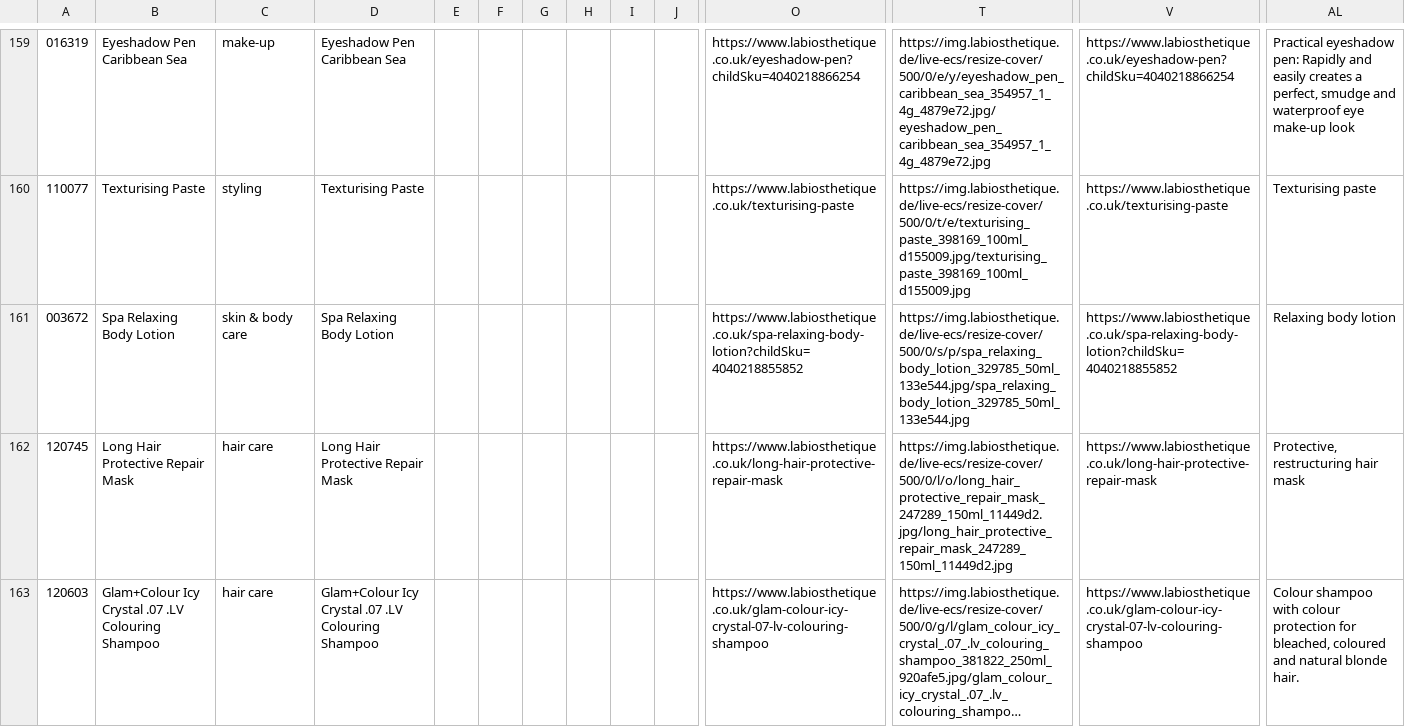
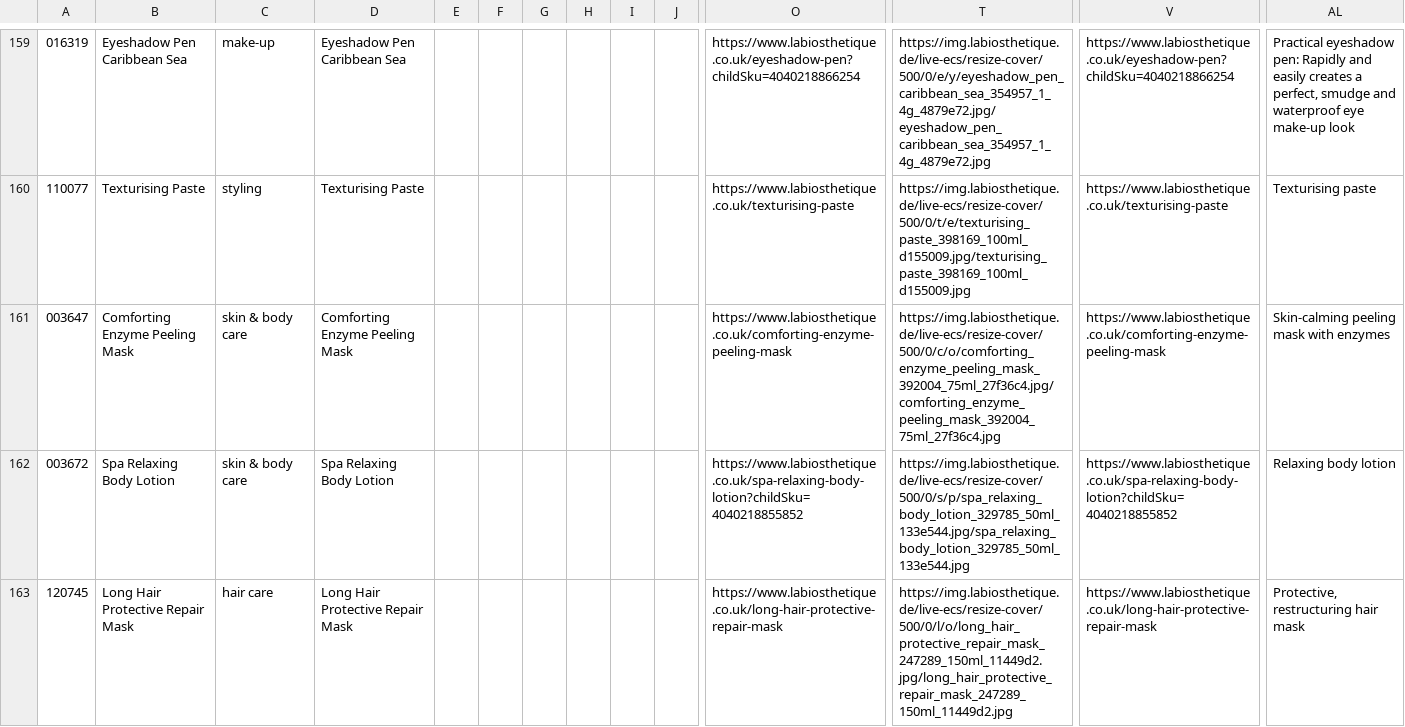
Before and after one commit to labiosthetique/public-csv, a CSV file: feed/b2c_optimizely_uk.csv, drawn as a sheet; only a part is shown, gaps mark what is left out; the shorter side is filled out with more unchanged rows; long unchanged cells end in …; rows hold the shown columns only; the diff names each change by its address in the sheet, - before the commit and + after, or states it on an @@ line.

```diff
--- a/feed/b2c_optimizely_uk.csv
+++ b/feed/b2c_optimizely_uk.csv
+row 161: 003647 | Comforting Enzyme Peeling Mask | skin & body care | Comforting Enzyme Peeling Mask |  |  |  |  |  |  | https://www.labiosthetique.co.uk/comforting-enzyme-peeling-mask | https://img.labiosthetique.de/live-ecs/resize-cover/500/0/c/o/comforting_enzyme_peeling_mask_392004_75ml_27f36c4.jpg/comforting_enzyme_peeling_mask_392004_75ml_27f36c4.jpg | https://www.labiosthetique.co.uk/comforting-enzyme-peeling-mask | Skin-calming peeling mask with enzymes
```
Also changed, not shown: feed/b2c_meta_at.csv, feed/b2c_meta_ch_de.csv, 21 other files.
